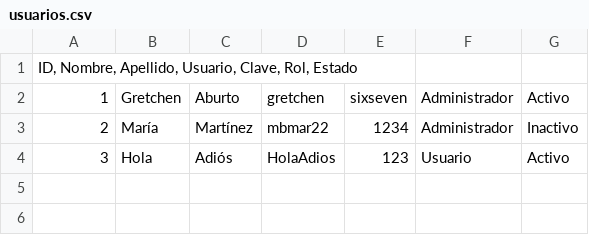
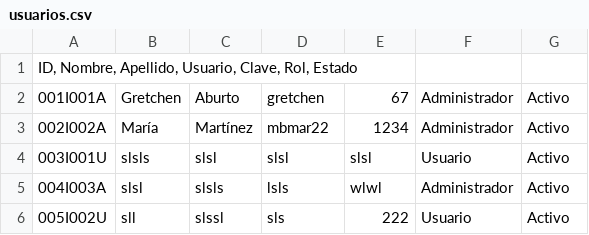
Before and after one commit to mbmar22/Gestion-Biblioteca-CNU0125, a CSV file: proyecto_final/archivos/usuarios.csv, drawn as a sheet.

Commit message:
ID usuario completo :)

```diff
--- a/proyecto_final/archivos/usuarios.csv
+++ b/proyecto_final/archivos/usuarios.csv
@@ -1,4 +1,6 @@
 ID, Nombre, Apellido, Usuario, Clave, Rol, Estado
-1;Gretchen;Aburto;gretchen;sixseven;Administrador;Activo
-2;María;Martínez;mbmar22;1234;Administrador;Inactivo
-3;Hola;Adiós;HolaAdios;123;Usuario;Activo
+001I001A;Gretchen;Aburto;gretchen;67;Administrador;Activo
+002I002A;María;Martínez;mbmar22;1234;Administrador;Activo
+003I001U;slsls;slsl;slsl;slsl;Usuario;Activo
+004I003A;slsl;slsls;lsls;wlwl;Administrador;Activo
+005I002U;sll;slssl;sls;222;Usuario;Activo
```
Also changed, not shown: 4 other files.
